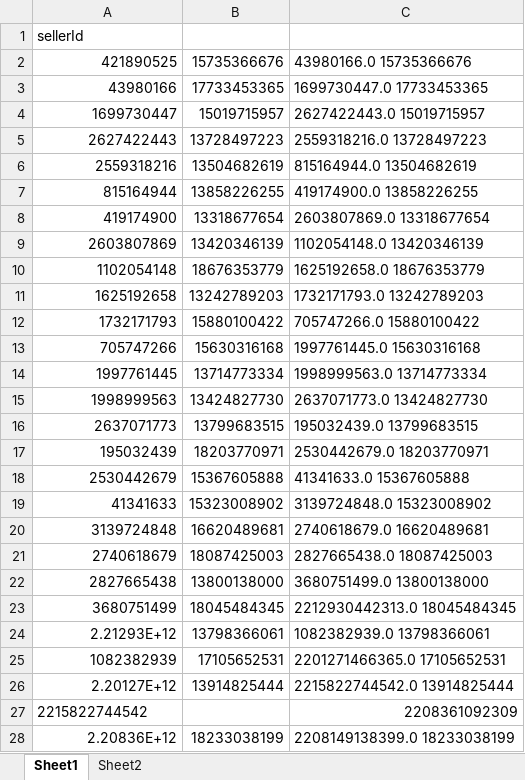
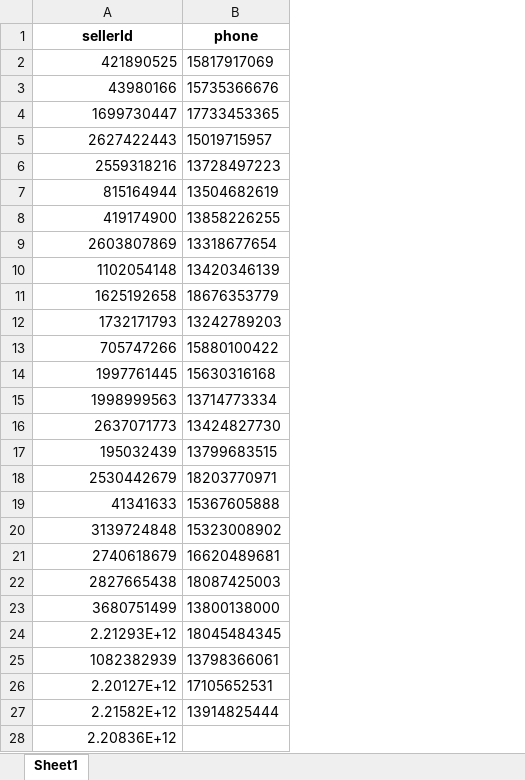
Before and after one commit to chounao/naonao_ps_demo, an Excel workbook: args_kwargs/到期未续费未登录用户.xlsx, sheet Sheet1, drawn as a sheet; only a part is shown; values as stored, in another font and other column widths than the file's, no borders; removed rows and columns are numbered as before the commit, all else as after; the diff covers the shown part only; the diff names each change by its address in the sheet, - before the commit and + after, or states it on an @@ line.

```diff
--- a/args_kwargs/到期未续费未登录用户.xlsx (sheet Sheet1)
+++ b/args_kwargs/到期未续费未登录用户.xlsx (sheet Sheet1)
-sheet tab: Sheet2
-column C, rows 2-26: 43980166.0 15735366676 | 1699730447.0 17733453365 | 2627422443.0 15019715957 | 2559318216.0 13728497223 | 815164944.0 13504682619 | 419174900.0 13858226255 | 2603807869.0 13318677654 | 1102054148.0 13420346139 | 1625192658.0 18676353779 | 1732171793.0 13242789203 | 705747266.0 15880100422 | 1997761445.0 15630316168 | 1998999563.0 13714773334 | 2637071773.0 13424827730 | 195032439.0 13799683515 | 2530442679.0 18203770971 | 41341633.0 15367605888 | 3139724848.0 15323008902 | 2740618679.0 16620489681 | 2827665438.0 18087425003 | 3680751499.0 13800138000 | 2212930442313.0 18045484345 | 1082382939.0 13798366061 | 2201271466365.0 17105652531 | 2215822744542.0 13914825444; row 28: 2208149138399.0 18233038199
@@ A1 bold: off → on, alignment: left → center @@
-B1: (empty)
+B1: phone
-B2 (phone): 15735366676
+B2 (phone): 15817917069
-B3 (phone): 17733453365
+B3 (phone): 15735366676
-B4 (phone): 15019715957
+B4 (phone): 17733453365
-B5 (phone): 13728497223
+B5 (phone): 15019715957
-B6 (phone): 13504682619
+B6 (phone): 13728497223
-B7 (phone): 13858226255
+B7 (phone): 13504682619
-B8 (phone): 13318677654
+B8 (phone): 13858226255
-B9 (phone): 13420346139
+B9 (phone): 13318677654
-B10 (phone): 18676353779
+B10 (phone): 13420346139
-B11 (phone): 13242789203
+B11 (phone): 18676353779
-B12 (phone): 15880100422
+B12 (phone): 13242789203
-B13 (phone): 15630316168
+B13 (phone): 15880100422
-B14 (phone): 13714773334
+B14 (phone): 15630316168
-B15 (phone): 13424827730
+B15 (phone): 13714773334
-B16 (phone): 13799683515
+B16 (phone): 13424827730
-B17 (phone): 18203770971
+B17 (phone): 13799683515
-B18 (phone): 15367605888
+B18 (phone): 18203770971
-B19 (phone): 15323008902
+B19 (phone): 15367605888
-B20 (phone): 16620489681
+B20 (phone): 15323008902
-B21 (phone): 18087425003
+B21 (phone): 16620489681
-B22 (phone): 13800138000
+B22 (phone): 18087425003
-B23 (phone): 18045484345
+B23 (phone): 13800138000
-B24 (phone): 13798366061
+B24 (phone): 18045484345
-B25 (phone): 17105652531
+B25 (phone): 13798366061
-B26 (phone): 13914825444
+B26 (phone): 17105652531
-row 27: 2215822744542 |  | 2208361092309
+row 27: 2.21582E+12 | 13914825444
-B28 (phone): 18233038199
+B28 (phone): (empty)
```
Also changed, not shown: 1 added row, 1 removed row, 76 edited cells and cell formats elsewhere in this sheet, 2 other files.
